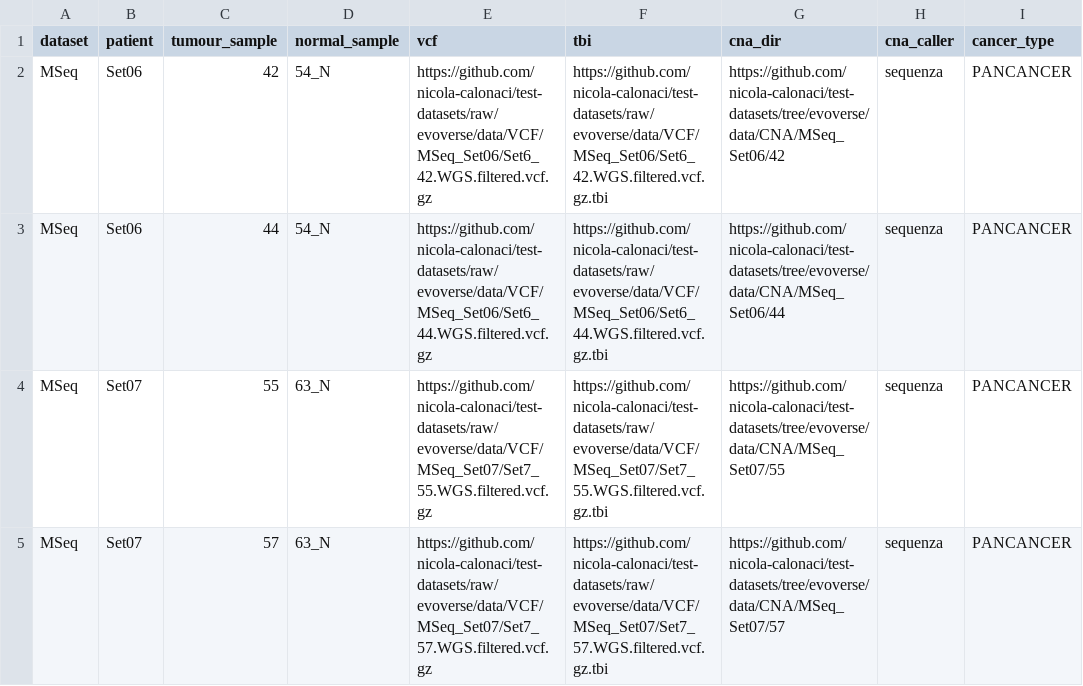
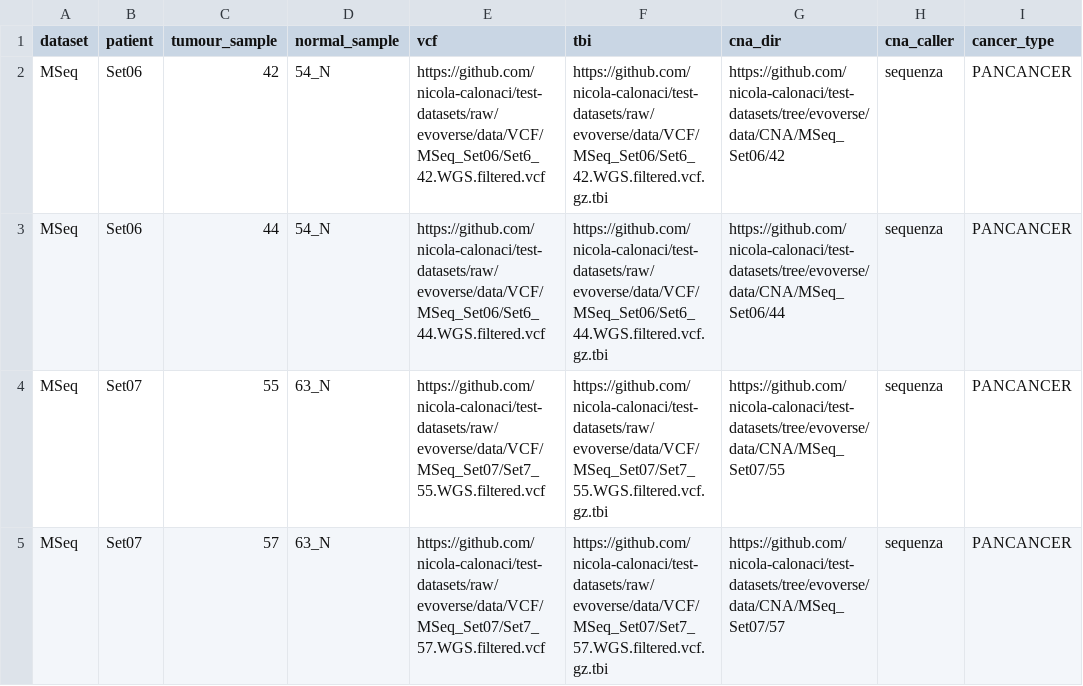
Before and after one commit to caravagnalab/tumourevo, a CSV file: test_input.csv, drawn as a sheet.

```diff
--- a/test_input.csv
+++ b/test_input.csv
@@ -1,5 +1,5 @@
 dataset,patient,tumour_sample,normal_sample,vcf,tbi,cna_dir,cna_caller,cancer_type
-MSeq,Set06,42,54_N,https://github.com/nicola-calonaci/test-datasets/raw/evoverse/data/VCF/MSeq_Set06/Set6_42.WGS.filtered.vcf.gz,https://github.com/nicola-calonaci/test-datasets/raw/evoverse/data/VCF/MSeq_Set06/Set6_42.WGS.filtered.vcf.gz.tbi,https://github.com/nicola-calonaci/test-datasets/tree/evoverse/data/CNA/MSeq_Set06/42,sequenza,PANCANCER
-MSeq,Set06,44,54_N,https://github.com/nicola-calonaci/test-datasets/raw/evoverse/data/VCF/MSeq_Set06/Set6_44.WGS.filtered.vcf.gz,https://github.com/nicola-calonaci/test-datasets/raw/evoverse/data/VCF/MSeq_Set06/Set6_44.WGS.filtered.vcf.gz.tbi,https://github.com/nicola-calonaci/test-datasets/tree/evoverse/data/CNA/MSeq_Set06/44,sequenza,PANCANCER
-MSeq,Set07,55,63_N,https://github.com/nicola-calonaci/test-datasets/raw/evoverse/data/VCF/MSeq_Set07/Set7_55.WGS.filtered.vcf.gz,https://github.com/nicola-calonaci/test-datasets/raw/evoverse/data/VCF/MSeq_Set07/Set7_55.WGS.filtered.vcf.gz.tbi,https://github.com/nicola-calonaci/test-datasets/tree/evoverse/data/CNA/MSeq_Set07/55,sequenza,PANCANCER
-MSeq,Set07,57,63_N,https://github.com/nicola-calonaci/test-datasets/raw/evoverse/data/VCF/MSeq_Set07/Set7_57.WGS.filtered.vcf.gz,https://github.com/nicola-calonaci/test-datasets/raw/evoverse/data/VCF/MSeq_Set07/Set7_57.WGS.filtered.vcf.gz.tbi,https://github.com/nicola-calonaci/test-datasets/tree/evoverse/data/CNA/MSeq_Set07/57,sequenza,PANCANCER
+MSeq,Set06,42,54_N,https://github.com/nicola-calonaci/test-datasets/raw/evoverse/data/VCF/MSeq_Set06/Set6_42.WGS.filtered.vcf,https://github.com/nicola-calonaci/test-datasets/raw/evoverse/data/VCF/MSeq_Set06/Set6_42.WGS.filtered.vcf.gz.tbi,https://github.com/nicola-calonaci/test-datasets/tree/evoverse/data/CNA/MSeq_Set06/42,sequenza,PANCANCER
+MSeq,Set06,44,54_N,https://github.com/nicola-calonaci/test-datasets/raw/evoverse/data/VCF/MSeq_Set06/Set6_44.WGS.filtered.vcf,https://github.com/nicola-calonaci/test-datasets/raw/evoverse/data/VCF/MSeq_Set06/Set6_44.WGS.filtered.vcf.gz.tbi,https://github.com/nicola-calonaci/test-datasets/tree/evoverse/data/CNA/MSeq_Set06/44,sequenza,PANCANCER
+MSeq,Set07,55,63_N,https://github.com/nicola-calonaci/test-datasets/raw/evoverse/data/VCF/MSeq_Set07/Set7_55.WGS.filtered.vcf,https://github.com/nicola-calonaci/test-datasets/raw/evoverse/data/VCF/MSeq_Set07/Set7_55.WGS.filtered.vcf.gz.tbi,https://github.com/nicola-calonaci/test-datasets/tree/evoverse/data/CNA/MSeq_Set07/55,sequenza,PANCANCER
+MSeq,Set07,57,63_N,https://github.com/nicola-calonaci/test-datasets/raw/evoverse/data/VCF/MSeq_Set07/Set7_57.WGS.filtered.vcf,https://github.com/nicola-calonaci/test-datasets/raw/evoverse/data/VCF/MSeq_Set07/Set7_57.WGS.filtered.vcf.gz.tbi,https://github.com/nicola-calonaci/test-datasets/tree/evoverse/data/CNA/MSeq_Set07/57,sequenza,PANCANCER
```
Also changed, not shown: 5 other files.
